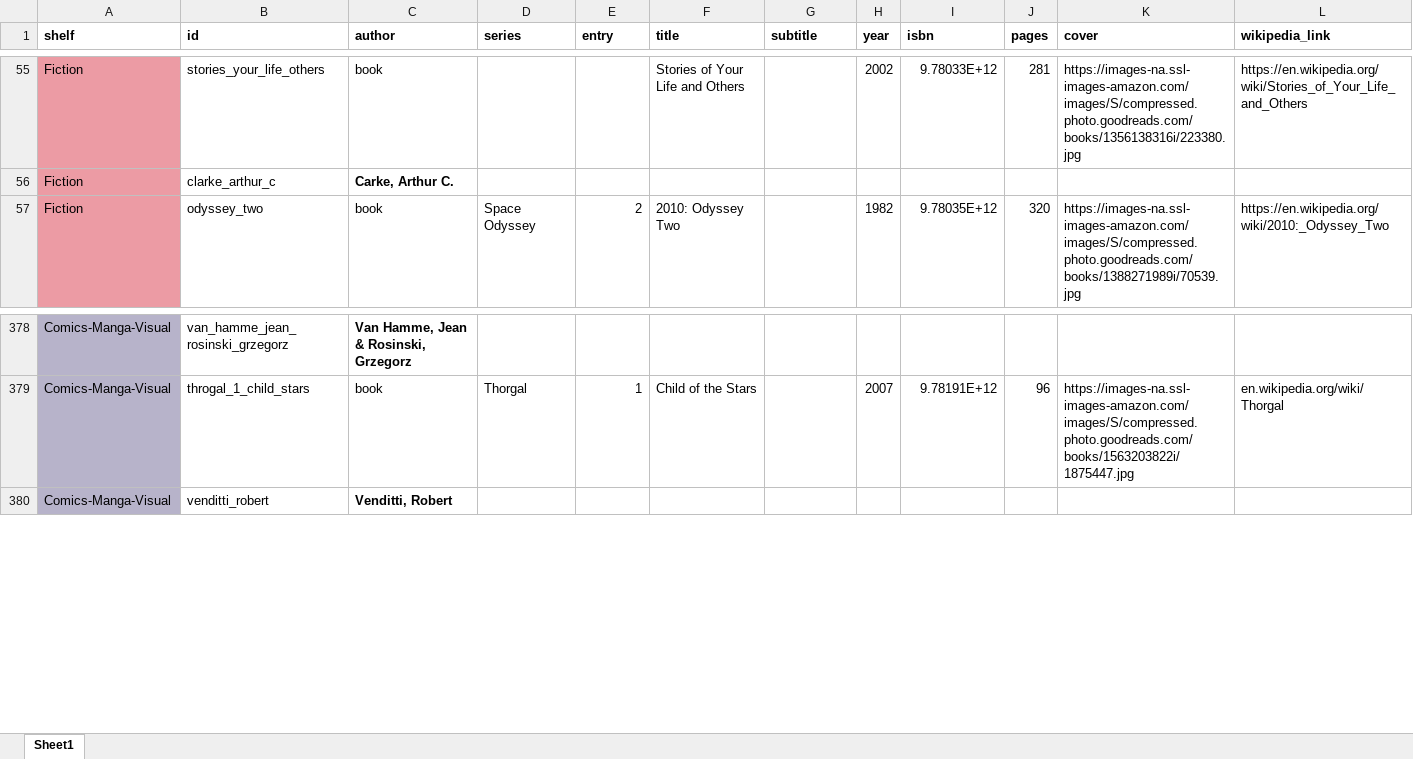
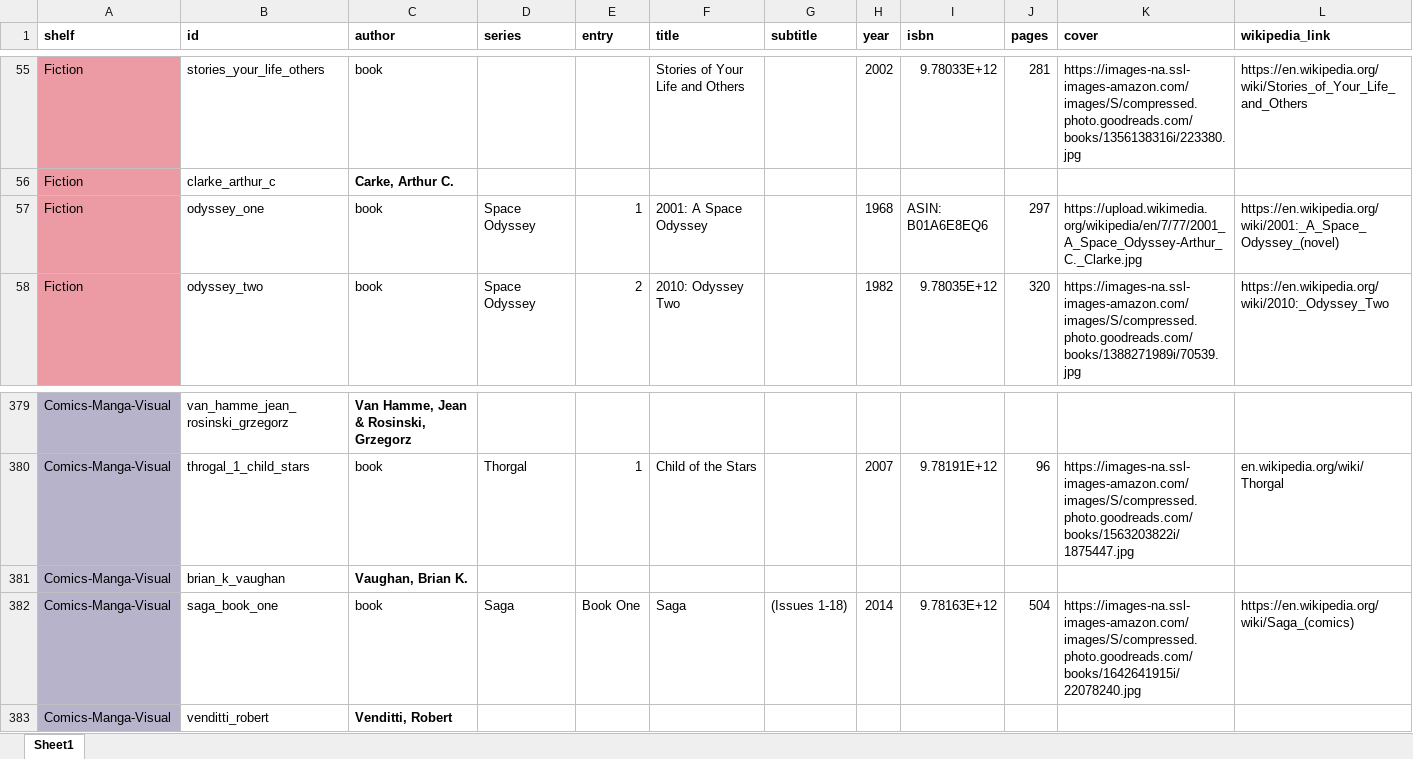
Before and after one commit to MitchellHollis/library_catalog, an Excel workbook: book_library.xlsx, sheet Sheet1, drawn as a sheet; only a part is shown, gaps mark what is left out; values as stored, in another font and other column widths than the file's, no borders; rows hold the shown columns only; the diff names each change by its address in the sheet, - before the commit and + after, or states it on an @@ line.

Commit message:
saga book one and 2001 a space odyssey

```diff
--- a/book_library.xlsx (sheet Sheet1)
+++ b/book_library.xlsx (sheet Sheet1)
+row 57: Fiction | odyssey_one | book | Space Odyssey | 1 | 2001: A Space Odyssey |  | 1968 | ASIN: B01A6E8EQ6 | 297 | https://upload.wikimedia.org/wikipedia/en/7/77/2001_A_Space_Odyssey-Arthur_C._Clarke.jpg | https://en.wikipedia.org/wiki/2001:_A_Space_Odyssey_(novel)
+row 381: Comics-Manga-Visual | brian_k_vaughan | Vaughan, Brian K.
+row 382: Comics-Manga-Visual | saga_book_one | book | Saga | Book One | Saga | (Issues 1-18) | 2014 | 9.78163E+12 | 504 | https://images-na.ssl-images-amazon.com/images/S/compressed.photo.goodreads.com/books/1642641915i/22078240.jpg | https://en.wikipedia.org/wiki/Saga_(comics)
```
Also changed, not shown: 2 other files.
